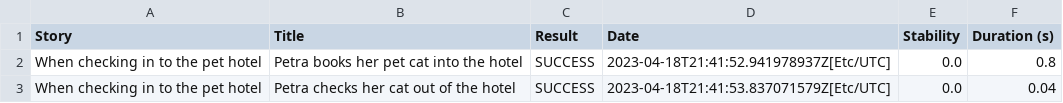
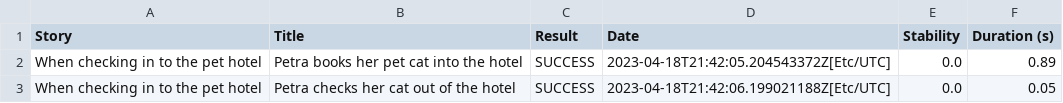
Before and after one commit to serenity-dojo/exercise-2-manuel920802, a CSV file: context_under_1_second_duration_under_1_second.csv, drawn as a sheet.

```diff
--- a/context_under_1_second_duration_under_1_second.csv
+++ b/context_under_1_second_duration_under_1_second.csv
@@ -1,3 +1,3 @@
 "Story","Title","Result","Date","Stability","Duration (s)"
-"When checking in to the pet hotel","Petra books her pet cat into the hotel","SUCCESS","2023-04-18T21:41:52.941978937Z[Etc/UTC]","0.0","0.8"
-"When checking in to the pet hotel","Petra checks her cat out of the hotel","SUCCESS","2023-04-18T21:41:53.837071579Z[Etc/UTC]","0.0","0.04"
+"When checking in to the pet hotel","Petra books her pet cat into the hotel","SUCCESS","2023-04-18T21:42:05.204543372Z[Etc/UTC]","0.0","0.89"
+"When checking in to the pet hotel","Petra checks her cat out of the hotel","SUCCESS","2023-04-18T21:42:06.199021188Z[Etc/UTC]","0.0","0.05"
```
Also changed, not shown: context_under_1_second_result_success.csv, context_when_checking_in_to_the_pet_hotel_duration_under_1_second.csv, 21 other files.
